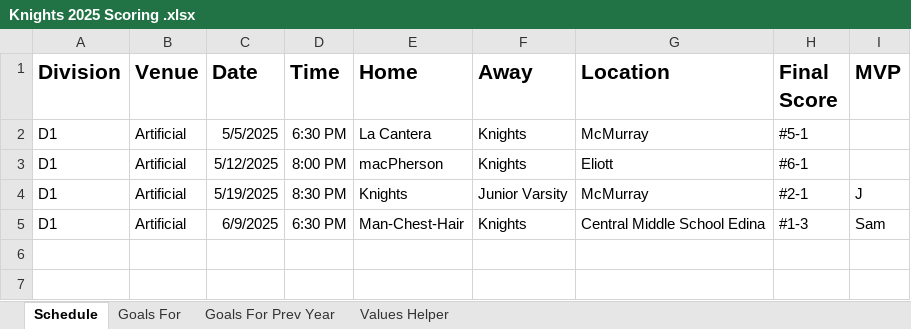
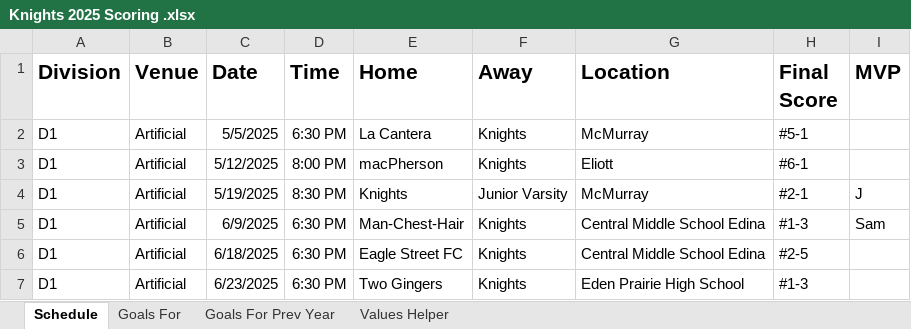
Before and after one commit to denisostroushko1/royal_fc_2025, an Excel workbook: Knights 2025 Scoring .xlsx, sheet Schedule, drawn as a sheet; values as stored, in another font and other column widths than the file's, no borders; charts and pictures not drawn; the diff names each change by its address in the sheet, - before the commit and + after, or states it on an @@ line.

```diff
--- a/Knights 2025 Scoring .xlsx (sheet Schedule)
+++ b/Knights 2025 Scoring .xlsx (sheet Schedule)
+row 6: D1 | Artificial | 6/18/2025 | 6:30 PM | Eagle Street FC | Knights | Central Middle School Edina | #2-5
+row 7: D1 | Artificial | 6/23/2025 | 6:30 PM | Two Gingers | Knights | Eden Prairie High School | #1-3
```
Also changed, not shown: sheet Goals For, 2025 Knights Attendance and Game Locations.xlsx, 1 other file.
